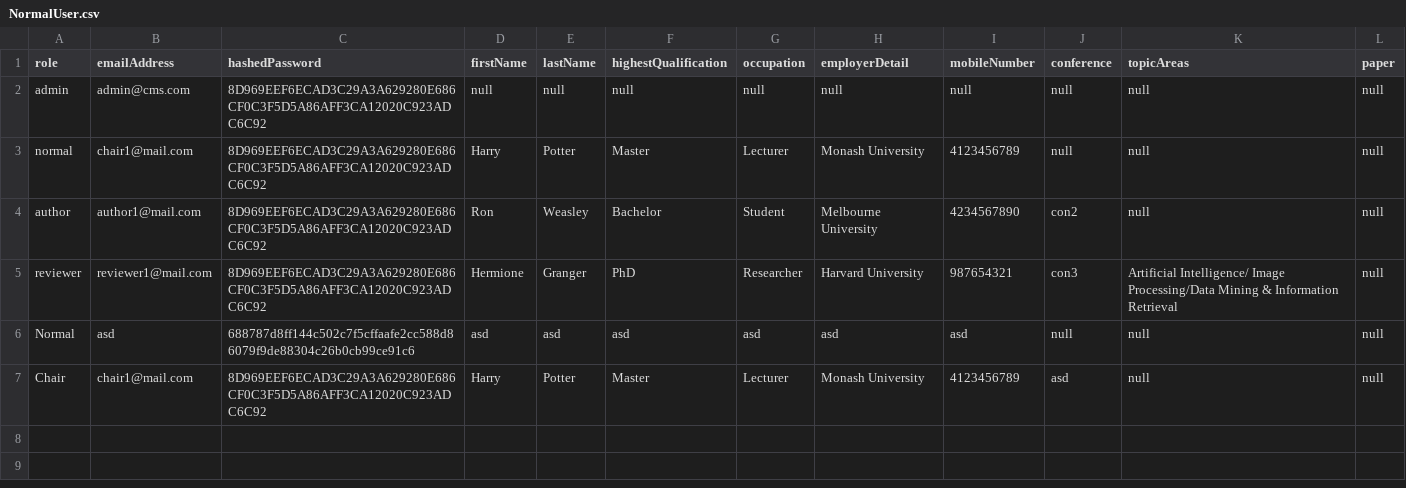
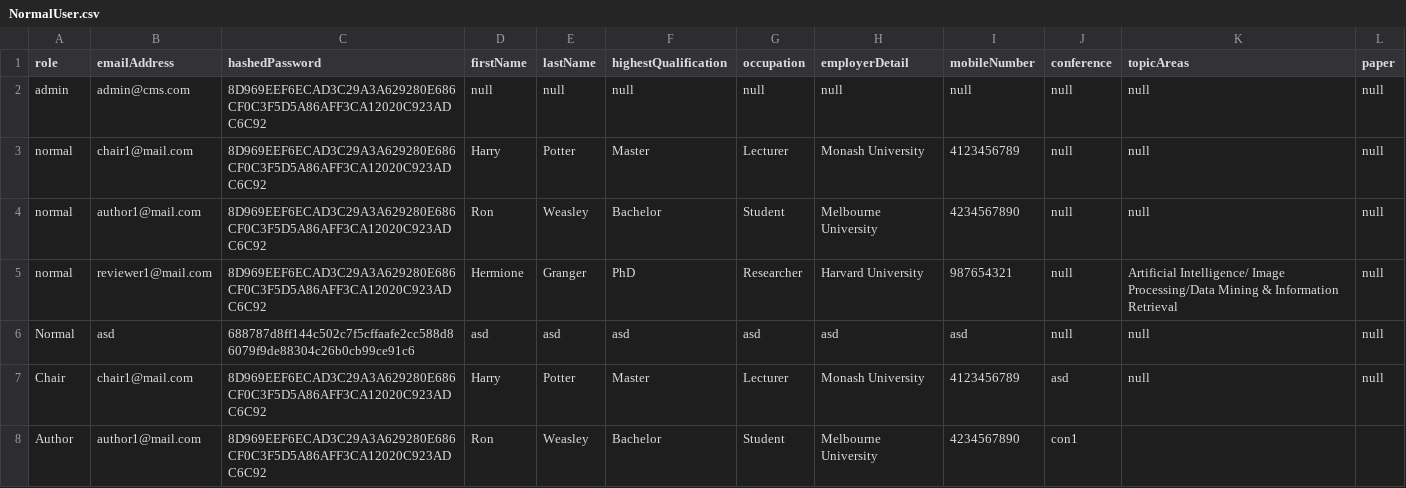
Before and after one commit to chailam/Conference-Management-System-CLI-Version, a CSV file: src/resource/NormalUser.csv, drawn as a sheet.

Commit message:
author join conference functionality implemented

```diff
--- a/src/resource/NormalUser.csv
+++ b/src/resource/NormalUser.csv
@@ -3,5 +3,6 @@ admin,admin@cms.com,8D969EEF6ECAD3C29A3A629280E686CF0C3F5D5A86AFF3CA12020C923ADC
 normal,chair1@mail.com,8D969EEF6ECAD3C29A3A629280E686CF0C3F5D5A86AFF3CA12020C923ADC6C92,Harry,Potter,Master ,Lecturer,Monash University,4123456789,null,null,null
-author,author1@mail.com,8D969EEF6ECAD3C29A3A629280E686CF0C3F5D5A86AFF3CA12020C923ADC6C92,Ron,Weasley,Bachelor,Student,Melbourne University,4234567890,con2,null,null
-reviewer,reviewer1@mail.com,8D969EEF6ECAD3C29A3A629280E686CF0C3F5D5A86AFF3CA12020C923ADC6C92,Hermione,Granger,PhD,Researcher,Harvard University,987654321,con3,Artificial Intelligence/ Image Processing/Data Mining & Information Retrieval,null
+normal,author1@mail.com,8D969EEF6ECAD3C29A3A629280E686CF0C3F5D5A86AFF3CA12020C923ADC6C92,Ron,Weasley,Bachelor,Student,Melbourne University,4234567890,null,null,null
+normal,reviewer1@mail.com,8D969EEF6ECAD3C29A3A629280E686CF0C3F5D5A86AFF3CA12020C923ADC6C92,Hermione,Granger,PhD,Researcher,Harvard University,987654321,null,Artificial Intelligence/ Image Processing/Data Mining & Information Retrieval,null
 Normal,asd,688787d8ff144c502c7f5cffaafe2cc588d86079f9de88304c26b0cb99ce91c6,asd,asd,asd,asd,asd,asd,null,null,null
 Chair,chair1@mail.com,8D969EEF6ECAD3C29A3A629280E686CF0C3F5D5A86AFF3CA12020C923ADC6C92,Harry,Potter,Master ,Lecturer,Monash University,4123456789,asd,null,null
+Author,author1@mail.com,8D969EEF6ECAD3C29A3A629280E686CF0C3F5D5A86AFF3CA12020C923ADC6C92,Ron,Weasley,Bachelor,Student,Melbourne University,4234567890,con1,,
```
Also changed, not shown: src/resource/Conference.csv, 2 other files.
